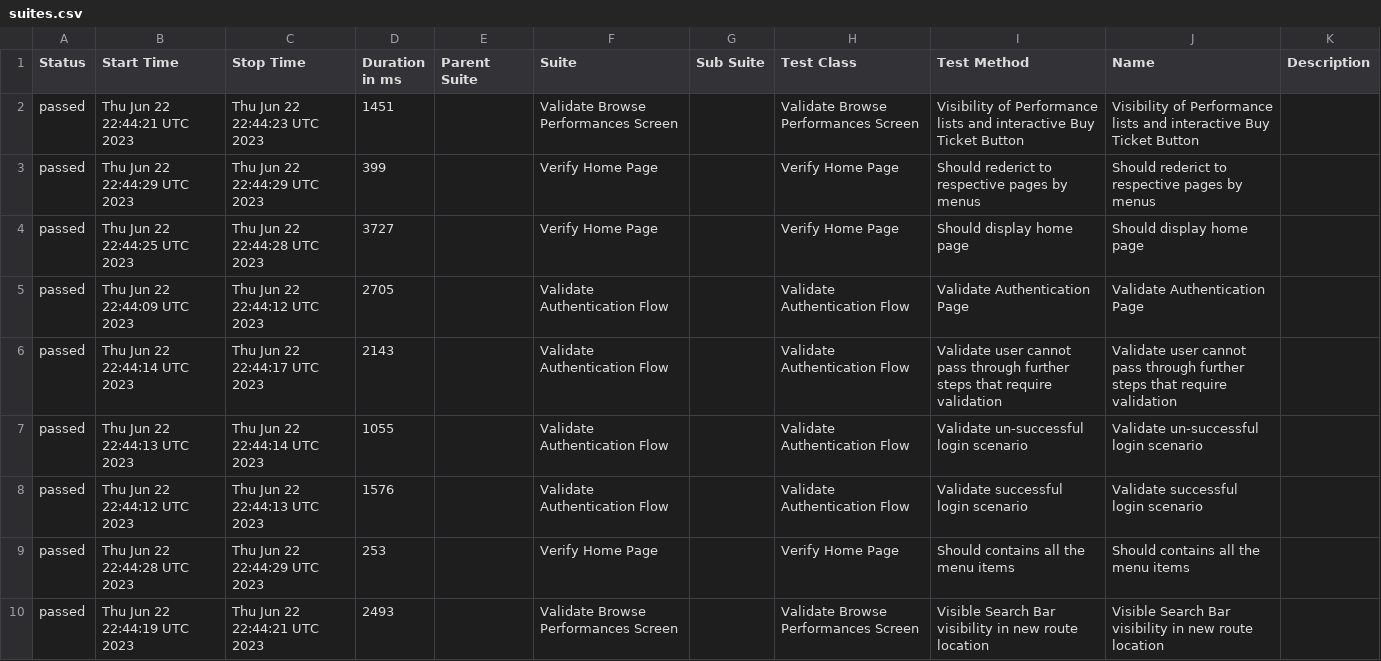
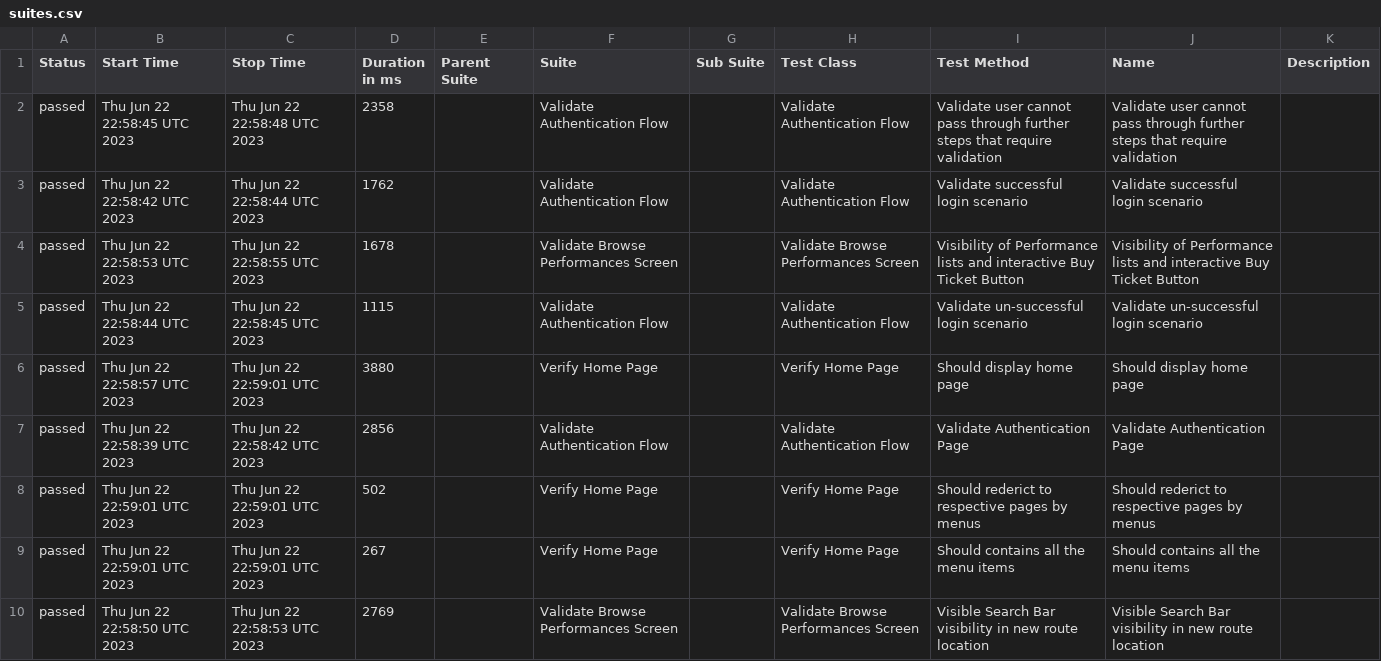
Before and after one commit to mybooking-hub/bookinghub-ui, a CSV file: data/suites.csv, drawn as a sheet.

```diff
--- a/data/suites.csv
+++ b/data/suites.csv
@@ -1,10 +1,10 @@
 "Status","Start Time","Stop Time","Duration in ms","Parent Suite","Suite","Sub Suite","Test Class","Test Method","Name","Description"
-"passed","Thu Jun 22 22:44:21 UTC 2023","Thu Jun 22 22:44:23 UTC 2023","1451","","Validate Browse Performances Screen","","Validate Browse Performances Screen","Visibility of Performance lists and interactive Buy Ticket Button","Visibility of Performance lists and interactive Buy Ticket Button",""
-"passed","Thu Jun 22 22:44:29 UTC 2023","Thu Jun 22 22:44:29 UTC 2023","399","","Verify Home Page","","Verify Home Page","Should rederict to respective pages by menus","Should rederict to respective pages by menus",""
-"passed","Thu Jun 22 22:44:25 UTC 2023","Thu Jun 22 22:44:28 UTC 2023","3727","","Verify Home Page","","Verify Home Page","Should display home page","Should display home page",""
-"passed","Thu Jun 22 22:44:09 UTC 2023","Thu Jun 22 22:44:12 UTC 2023","2705","","Validate Authentication Flow","","Validate Authentication Flow","Validate Authentication Page","Validate Authentication Page",""
-"passed","Thu Jun 22 22:44:14 UTC 2023","Thu Jun 22 22:44:17 UTC 2023","2143","","Validate Authentication Flow","","Validate Authentication Flow","Validate user cannot pass through further steps that require validation","Validate user cannot pass through further steps that require validation",""
-"passed","Thu Jun 22 22:44:13 UTC 2023","Thu Jun 22 22:44:14 UTC 2023","1055","","Validate Authentication Flow","","Validate Authentication Flow","Validate un-successful login scenario","Validate un-successful login scenario",""
-"passed","Thu Jun 22 22:44:12 UTC 2023","Thu Jun 22 22:44:13 UTC 2023","1576","","Validate Authentication Flow","","Validate Authentication Flow","Validate successful login scenario","Validate successful login scenario",""
-"passed","Thu Jun 22 22:44:28 UTC 2023","Thu Jun 22 22:44:29 UTC 2023","253","","Verify Home Page","","Verify Home Page","Should contains all the menu items","Should contains all the menu items",""
-"passed","Thu Jun 22 22:44:19 UTC 2023","Thu Jun 22 22:44:21 UTC 2023","2493","","Validate Browse Performances Screen","","Validate Browse Performances Screen","Visible Search Bar visibility in new route location","Visible Search Bar visibility in new route location",""
+"passed","Thu Jun 22 22:58:45 UTC 2023","Thu Jun 22 22:58:48 UTC 2023","2358","","Validate Authentication Flow","","Validate Authentication Flow","Validate user cannot pass through further steps that require validation","Validate user cannot pass through further steps that require validation",""
+"passed","Thu Jun 22 22:58:42 UTC 2023","Thu Jun 22 22:58:44 UTC 2023","1762","","Validate Authentication Flow","","Validate Authentication Flow","Validate successful login scenario","Validate successful login scenario",""
+"passed","Thu Jun 22 22:58:53 UTC 2023","Thu Jun 22 22:58:55 UTC 2023","1678","","Validate Browse Performances Screen","","Validate Browse Performances Screen","Visibility of Performance lists and interactive Buy Ticket Button","Visibility of Performance lists and interactive Buy Ticket Button",""
+"passed","Thu Jun 22 22:58:44 UTC 2023","Thu Jun 22 22:58:45 UTC 2023","1115","","Validate Authentication Flow","","Validate Authentication Flow","Validate un-successful login scenario","Validate un-successful login scenario",""
+"passed","Thu Jun 22 22:58:57 UTC 2023","Thu Jun 22 22:59:01 UTC 2023","3880","","Verify Home Page","","Verify Home Page","Should display home page","Should display home page",""
+"passed","Thu Jun 22 22:58:39 UTC 2023","Thu Jun 22 22:58:42 UTC 2023","2856","","Validate Authentication Flow","","Validate Authentication Flow","Validate Authentication Page","Validate Authentication Page",""
+"passed","Thu Jun 22 22:59:01 UTC 2023","Thu Jun 22 22:59:01 UTC 2023","502","","Verify Home Page","","Verify Home Page","Should rederict to respective pages by menus","Should rederict to respective pages by menus",""
+"passed","Thu Jun 22 22:59:01 UTC 2023","Thu Jun 22 22:59:01 UTC 2023","267","","Verify Home Page","","Verify Home Page","Should contains all the menu items","Should contains all the menu items",""
+"passed","Thu Jun 22 22:58:50 UTC 2023","Thu Jun 22 22:58:53 UTC 2023","2769","","Validate Browse Performances Screen","","Validate Browse Performances Screen","Visible Search Bar visibility in new route location","Visible Search Bar visibility in new route location",""
```
Also changed, not shown: 32 other files.
